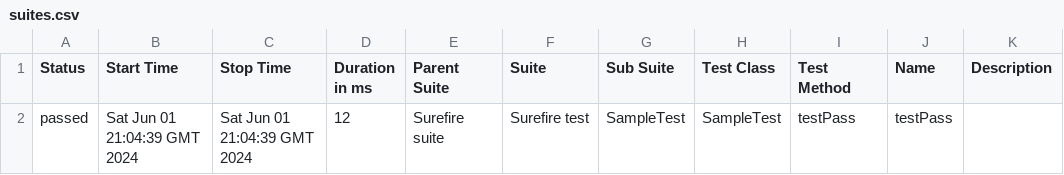
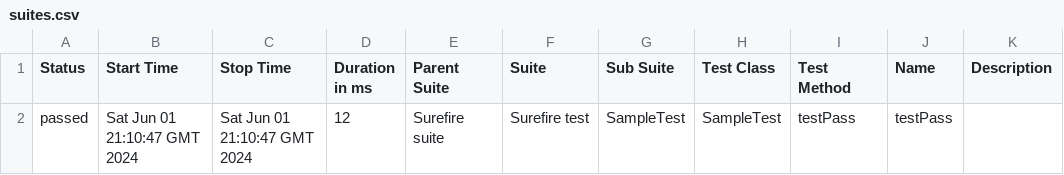
Before and after one commit to IrynaKolyada/ProjectLumaJavaTestNGMaven, a CSV file: 30/data/suites.csv, drawn as a sheet.

```diff
--- a/30/data/suites.csv
+++ b/30/data/suites.csv
@@ -1,2 +1,2 @@
 "Status","Start Time","Stop Time","Duration in ms","Parent Suite","Suite","Sub Suite","Test Class","Test Method","Name","Description"
-"passed","Sat Jun 01 21:04:39 GMT 2024","Sat Jun 01 21:04:39 GMT 2024","12","Surefire suite","Surefire test","SampleTest","SampleTest","testPass","testPass",""
+"passed","Sat Jun 01 21:10:47 GMT 2024","Sat Jun 01 21:10:47 GMT 2024","12","Surefire suite","Surefire test","SampleTest","SampleTest","testPass","testPass",""
```
Also changed, not shown: 26 other files.
